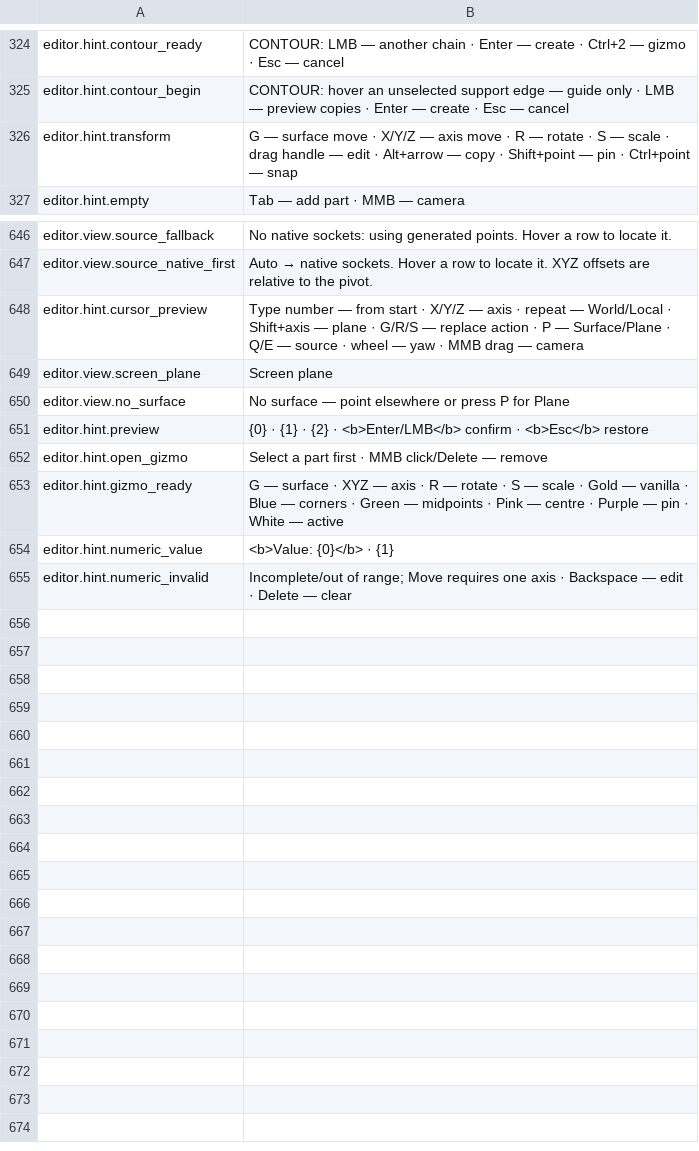
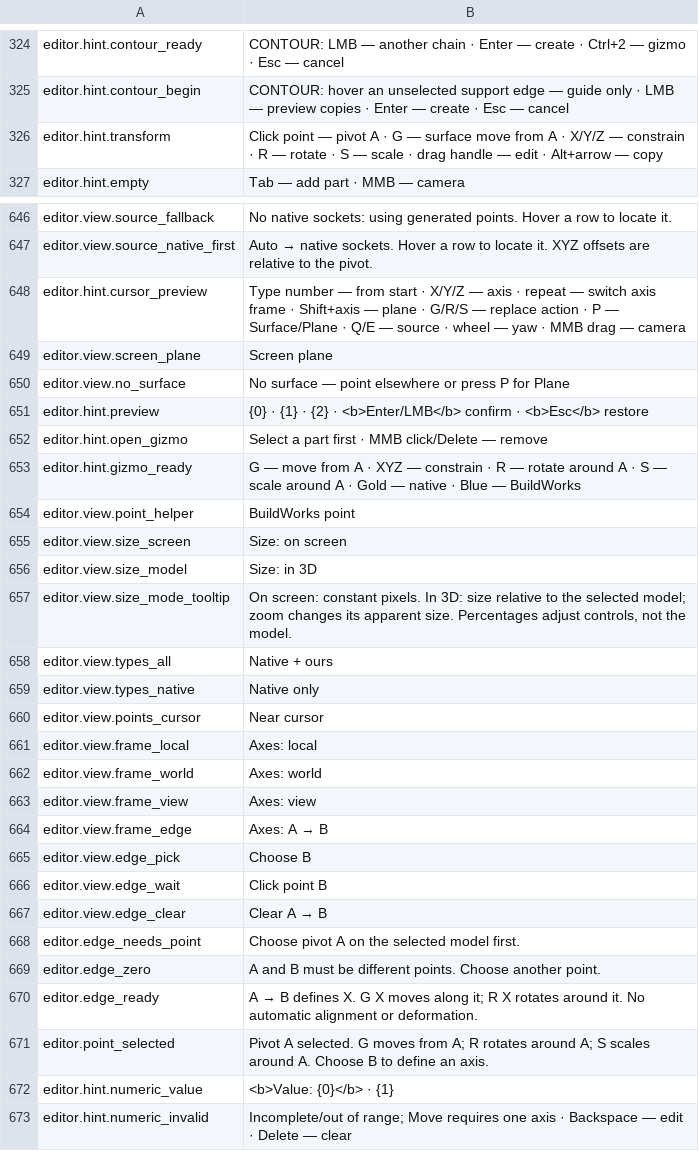
Before and after one commit to MaikiOS/BuildWorks, a TSV file: tools/BuildWorks.UiWorkbench/Assets/Editor/RuntimeSources/English.tsv, drawn as a sheet; only a part is shown, gaps mark what is left out; the diff covers the shown part only.

```diff
--- a/tools/BuildWorks.UiWorkbench/Assets/Editor/RuntimeSources/English.tsv
+++ b/tools/BuildWorks.UiWorkbench/Assets/Editor/RuntimeSources/English.tsv
@@ -325,3 +325,3 @@ editor.hint.contour_ready	CONTOUR: LMB — another chain · Enter — create ·
 editor.hint.contour_begin	CONTOUR: hover an unselected support edge — guide only · LMB — preview copies · Enter — create · Esc — cancel
-editor.hint.transform	G — surface move · X/Y/Z — axis move · R — rotate · S — scale · drag handle — edit · Alt+arrow — copy · Shift+point — pin · Ctrl+point — snap
+editor.hint.transform	Click point — pivot A · G — surface move from A · X/Y/Z — constrain · R — rotate · S — scale · drag handle — edit · Alt+arrow — copy
 editor.hint.empty	Tab — add part · MMB — camera
@@ -647,3 +647,3 @@ editor.view.source_fallback	No native sockets: using generated points. Hover a r
 editor.view.source_native_first	Auto → native sockets. Hover a row to locate it. XYZ offsets are relative to the pivot.
-editor.hint.cursor_preview	Type number — from start · X/Y/Z — axis · repeat — World/Local · Shift+axis — plane · G/R/S — replace action · P — Surface/Plane · Q/E — source · wheel — yaw · MMB drag — camera
+editor.hint.cursor_preview	Type number — from start · X/Y/Z — axis · repeat — switch axis frame · Shift+axis — plane · G/R/S — replace action · P — Surface/Plane · Q/E — source · wheel — yaw · MMB drag — camera
 editor.view.screen_plane	Screen plane
@@ -652,3 +652,21 @@ editor.hint.preview	{0} · {1} · {2} · <b>Enter/LMB</b> confirm · <b>Esc</b>
 editor.hint.open_gizmo	Select a part first · MMB click/Delete — remove
-editor.hint.gizmo_ready	G — surface · XYZ — axis · R — rotate · S — scale · Gold — vanilla · Blue — corners · Green — midpoints · Pink — centre · Purple — pin · White — active
+editor.hint.gizmo_ready	G — move from A · XYZ — constrain · R — rotate around A · S — scale around A · Gold — native · Blue — BuildWorks
+editor.view.point_helper	BuildWorks point
+editor.view.size_screen	Size: on screen
+editor.view.size_model	Size: in 3D
+editor.view.size_mode_tooltip	On screen: constant pixels. In 3D: size relative to the selected model; zoom changes its apparent size. Percentages adjust controls, not the model.
+editor.view.types_all	Native + ours
+editor.view.types_native	Native only
+editor.view.points_cursor	Near cursor
+editor.view.frame_local	Axes: local
+editor.view.frame_world	Axes: world
+editor.view.frame_view	Axes: view
+editor.view.frame_edge	Axes: A → B
+editor.view.edge_pick	Choose B
+editor.view.edge_wait	Click point B
+editor.view.edge_clear	Clear A → B
+editor.edge_needs_point	Choose pivot A on the selected model first.
+editor.edge_zero	A and B must be different points. Choose another point.
+editor.edge_ready	A → B defines X. G X moves along it; R X rotates around it. No automatic alignment or deformation.
+editor.point_selected	Pivot A selected. G moves from A; R rotates around A; S scales around A. Choose B to define an axis.
 editor.hint.numeric_value	<b>Value: {0}</b> · {1}
```
Also changed, not shown: 4 edited cells elsewhere in this file, src/BuildWorks/Translations/Russian.tsv, 28 other files.
